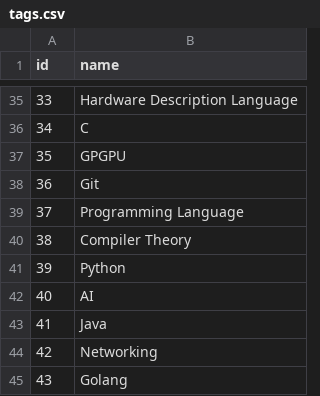
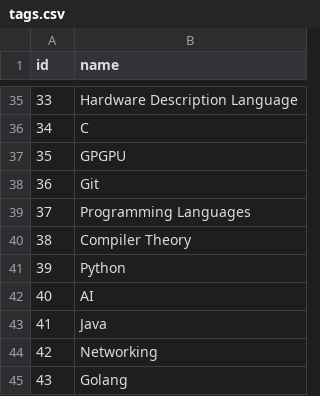
Before and after one commit to AlexandruIca/Stuff, a CSV file: data/tags.csv, drawn as a sheet; only a part is shown, gaps mark what is left out.

```diff
--- a/data/tags.csv
+++ b/data/tags.csv
@@ -38,3 +38,3 @@ id,name
 36,"Git"
-37,"Programming Language"
+37,"Programming Languages"
 38,"Compiler Theory"
```
Also changed, not shown: data/links.csv, data/links_tags.csv, 2 other files.
